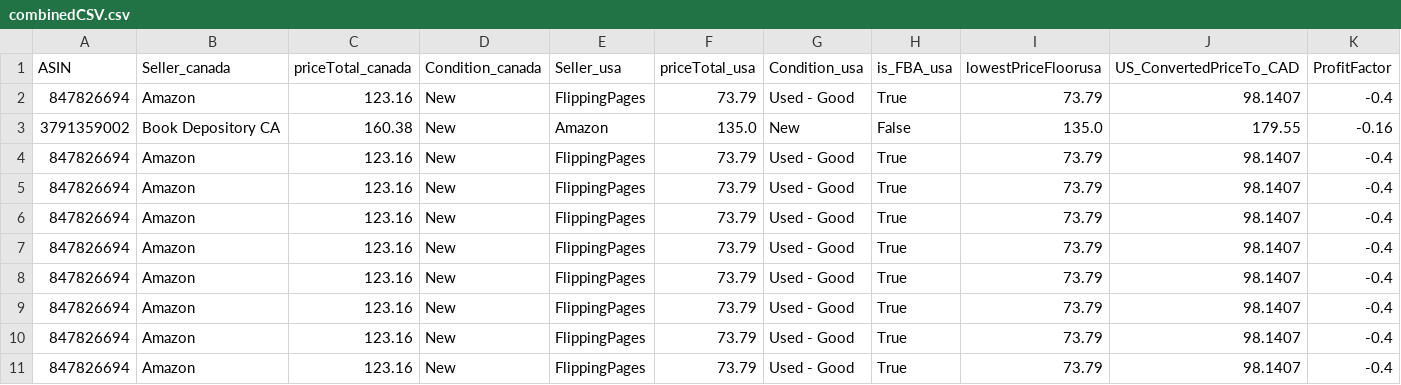
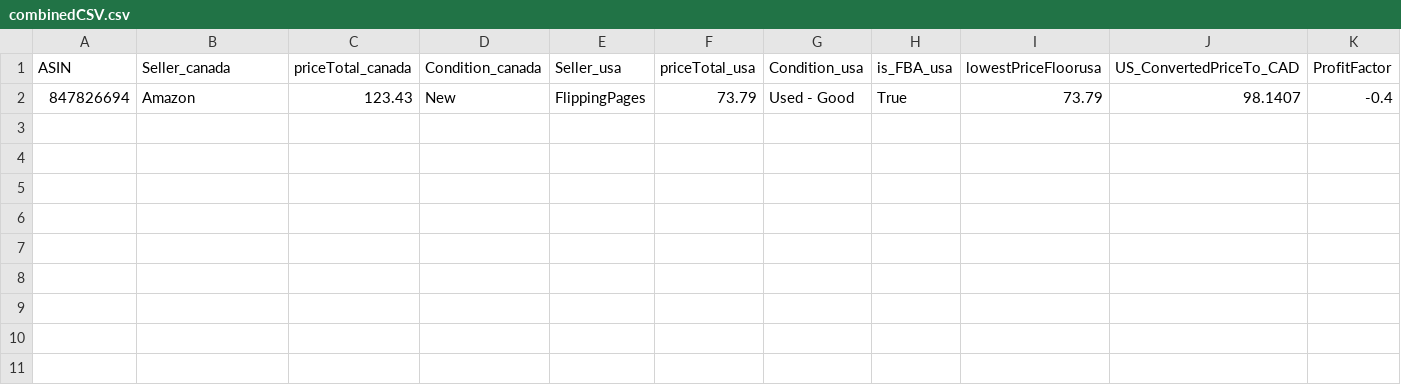
Before and after one commit to rc1200/OA, a CSV file: oaApp/cadusApp/cadus_utilities/combinedCSV.csv, drawn as a sheet; only a part is shown; rows hold the shown columns only; the diff names each change by its address in the sheet, - before the commit and + after, or states it on an @@ line.

```diff
--- a/oaApp/cadusApp/cadus_utilities/combinedCSV.csv
+++ b/oaApp/cadusApp/cadus_utilities/combinedCSV.csv
-C2 (priceTotal_canada): 123.16
+C2 (priceTotal_canada): 123.43
-row 3: 3791359002 | Book Depository CA | 160.38 | New | Amazon | 135.0 | New | False | 135.0 | 179.55 | -0.16
-row 4: 847826694 | Amazon | 123.16 | New | FlippingPages | 73.79 | Used - Good | True | 73.79 | 98.1407 | -0.4
-row 5: 847826694 | Amazon | 123.16 | New | FlippingPages | 73.79 | Used - Good | True | 73.79 | 98.1407 | -0.4
-row 6: 847826694 | Amazon | 123.16 | New | FlippingPages | 73.79 | Used - Good | True | 73.79 | 98.1407 | -0.4
-row 7: 847826694 | Amazon | 123.16 | New | FlippingPages | 73.79 | Used - Good | True | 73.79 | 98.1407 | -0.4
-row 8: 847826694 | Amazon | 123.16 | New | FlippingPages | 73.79 | Used - Good | True | 73.79 | 98.1407 | -0.4
-row 9: 847826694 | Amazon | 123.16 | New | FlippingPages | 73.79 | Used - Good | True | 73.79 | 98.1407 | -0.4
-row 10: 847826694 | Amazon | 123.16 | New | FlippingPages | 73.79 | Used - Good | True | 73.79 | 98.1407 | -0.4
-row 11: 847826694 | Amazon | 123.16 | New | FlippingPages | 73.79 | Used - Good | True | 73.79 | 98.1407 | -0.4
```
Also changed, not shown: 8 other files.
